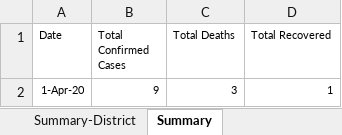
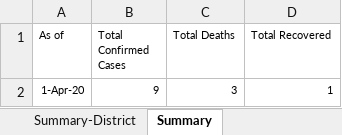
Before and after one commit to natsume-maru/malabon-covid19, an Excel workbook: COVID-Malabon-DS.xlsx, sheet Summary, drawn as a sheet; values as stored, in another font and other column widths than the file's, no borders; the diff names each change by its address in the sheet, - before the commit and + after, or states it on an @@ line.

```diff
--- a/COVID-Malabon-DS.xlsx (sheet Summary)
+++ b/COVID-Malabon-DS.xlsx (sheet Summary)
-A1: Date
+A1: As of
```
Also changed, not shown: sheet Confirmed Cases.
